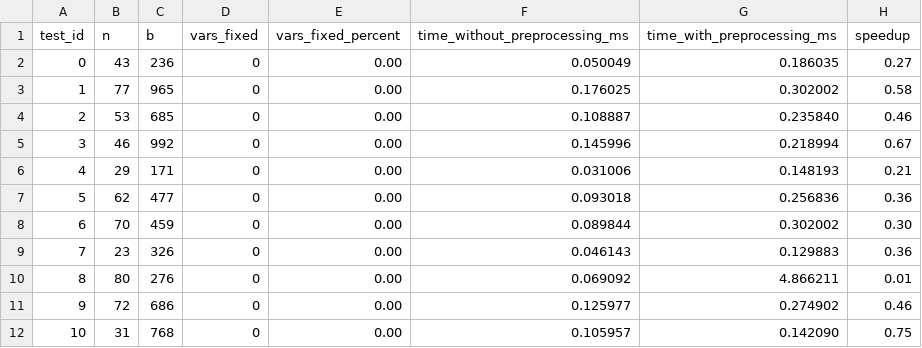
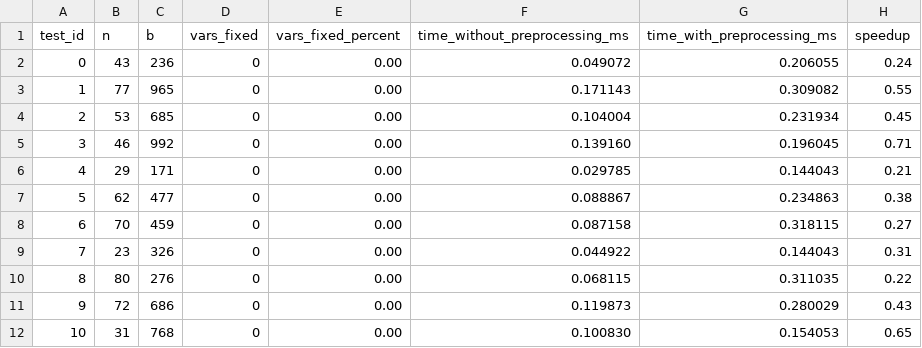
Before and after one commit to TomPERRIN/Mod-lisation-optSyst-mes, a CSV file: results_tp3_preprocessing.csv, drawn as a sheet; only a part is shown; the diff covers the shown part only.

```diff
--- a/results_tp3_preprocessing.csv
+++ b/results_tp3_preprocessing.csv
@@ -1,12 +1,12 @@
 test_id,n,b,vars_fixed,vars_fixed_percent,time_without_preprocessing_ms,time_with_preprocessing_ms,speedup
-0,43,236,0,0.00,0.050049,0.186035,0.27
-1,77,965,0,0.00,0.176025,0.302002,0.58
-2,53,685,0,0.00,0.108887,0.235840,0.46
-3,46,992,0,0.00,0.145996,0.218994,0.67
-4,29,171,0,0.00,0.031006,0.148193,0.21
-5,62,477,0,0.00,0.093018,0.256836,0.36
-6,70,459,0,0.00,0.089844,0.302002,0.30
-7,23,326,0,0.00,0.046143,0.129883,0.36
-8,80,276,0,0.00,0.069092,4.866211,0.01
-9,72,686,0,0.00,0.125977,0.274902,0.46
-10,31,768,0,0.00,0.105957,0.142090,0.75
+0,43,236,0,0.00,0.049072,0.206055,0.24
+1,77,965,0,0.00,0.171143,0.309082,0.55
+2,53,685,0,0.00,0.104004,0.231934,0.45
+3,46,992,0,0.00,0.139160,0.196045,0.71
+4,29,171,0,0.00,0.029785,0.144043,0.21
+5,62,477,0,0.00,0.088867,0.234863,0.38
+6,70,459,0,0.00,0.087158,0.318115,0.27
+7,23,326,0,0.00,0.044922,0.144043,0.31
+8,80,276,0,0.00,0.068115,0.311035,0.22
+9,72,686,0,0.00,0.119873,0.280029,0.43
+10,31,768,0,0.00,0.100830,0.154053,0.65
```
Also changed, not shown: 26 edited cells elsewhere in this file, results_tp1_fixed_b.csv, results_tp1_fixed_n.csv, 9 other files.
